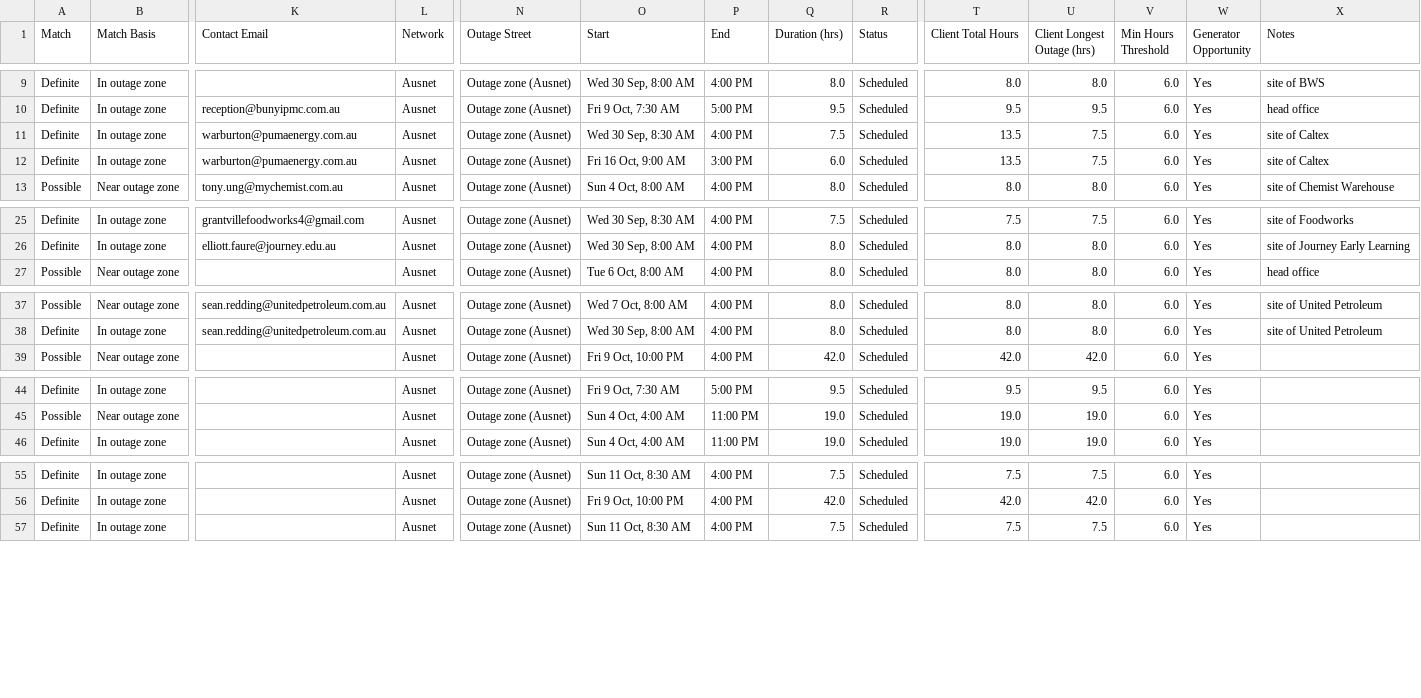
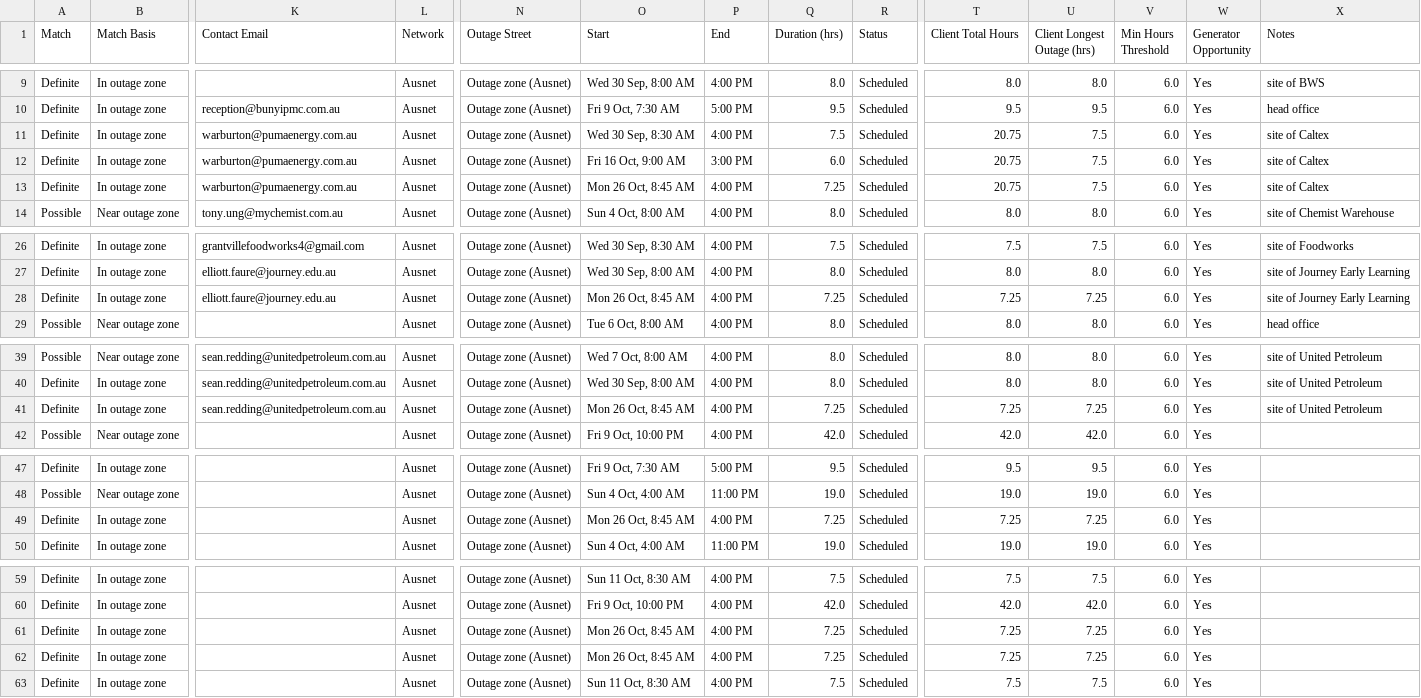
Before and after one commit to Nexus-Energy393/jemena-outages, a CSV file: docs/affected.csv, drawn as a sheet; only a part is shown, gaps mark what is left out; rows hold the shown columns only; the diff covers the shown part only; the diff names each change by its address in the sheet, - before the commit and + after, or states it on an @@ line.

```diff
--- a/docs/affected.csv
+++ b/docs/affected.csv
-T11:T12 (Client Total Hours): 13.5
+T11:T12 (Client Total Hours): 20.75
+row 13: Definite | In outage zone | warburton@pumaenergy.com.au | Ausnet | Outage zone (Ausnet) | Mon 26 Oct, 8:45 AM | 4:00 PM | 7.25 | Scheduled | 20.75 | 7.5 | 6.0 | Yes | site of Caltex
+row 28: Definite | In outage zone | elliott.faure@journey.edu.au | Ausnet | Outage zone (Ausnet) | Mon 26 Oct, 8:45 AM | 4:00 PM | 7.25 | Scheduled | 7.25 | 7.25 | 6.0 | Yes | site of Journey Early Learning
+row 41: Definite | In outage zone | sean.redding@unitedpetroleum.com.au | Ausnet | Outage zone (Ausnet) | Mon 26 Oct, 8:45 AM | 4:00 PM | 7.25 | Scheduled | 7.25 | 7.25 | 6.0 | Yes | site of United Petroleum
+row 49: Definite | In outage zone |  | Ausnet | Outage zone (Ausnet) | Mon 26 Oct, 8:45 AM | 4:00 PM | 7.25 | Scheduled | 7.25 | 7.25 | 6.0 | Yes
+row 61: Definite | In outage zone |  | Ausnet | Outage zone (Ausnet) | Mon 26 Oct, 8:45 AM | 4:00 PM | 7.25 | Scheduled | 7.25 | 7.25 | 6.0 | Yes
+row 62: Definite | In outage zone |  | Ausnet | Outage zone (Ausnet) | Mon 26 Oct, 8:45 AM | 4:00 PM | 7.25 | Scheduled | 7.25 | 7.25 | 6.0 | Yes
```
Also changed, not shown: 2 added rows elsewhere in this file, 4 other files.
